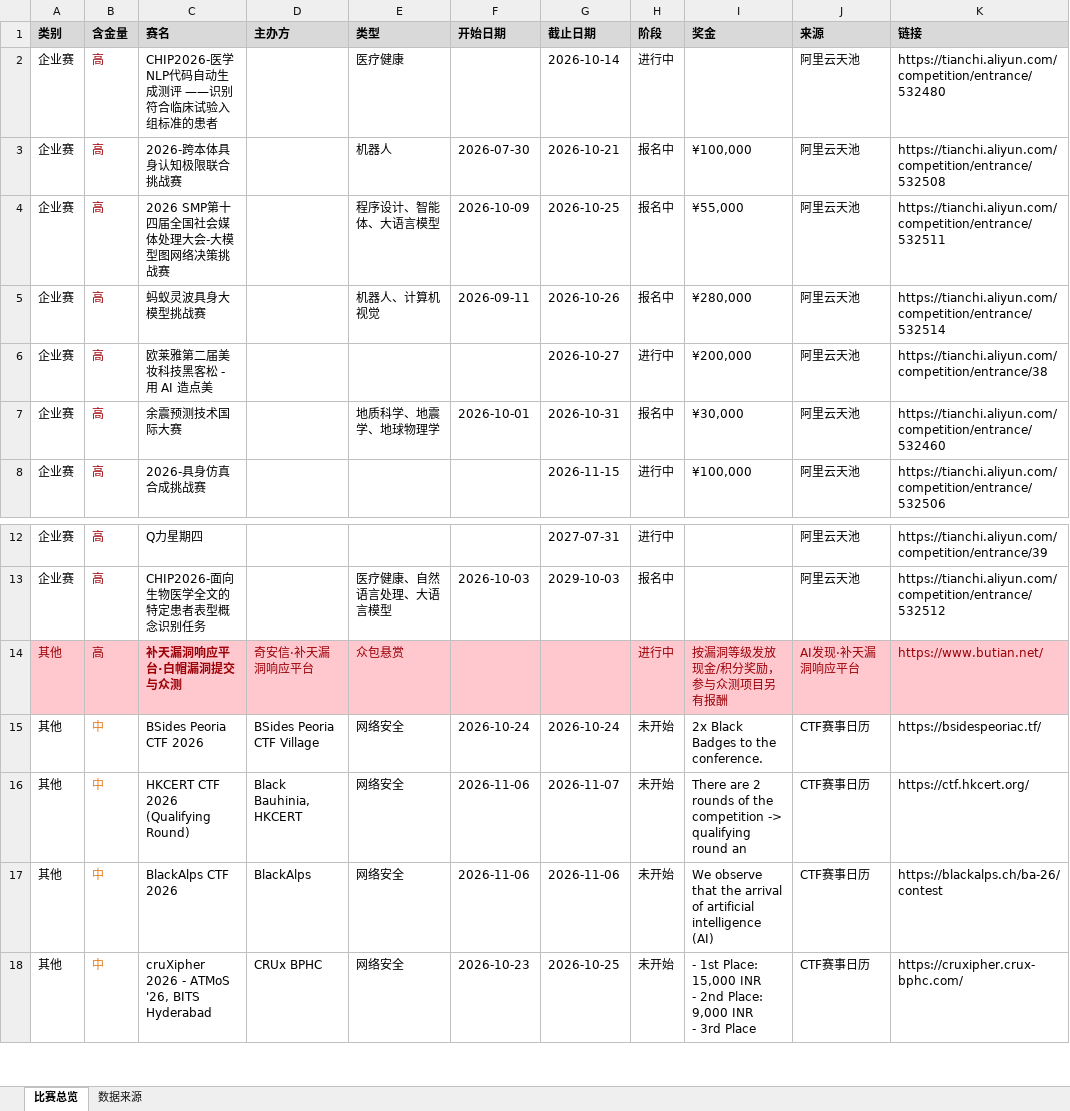
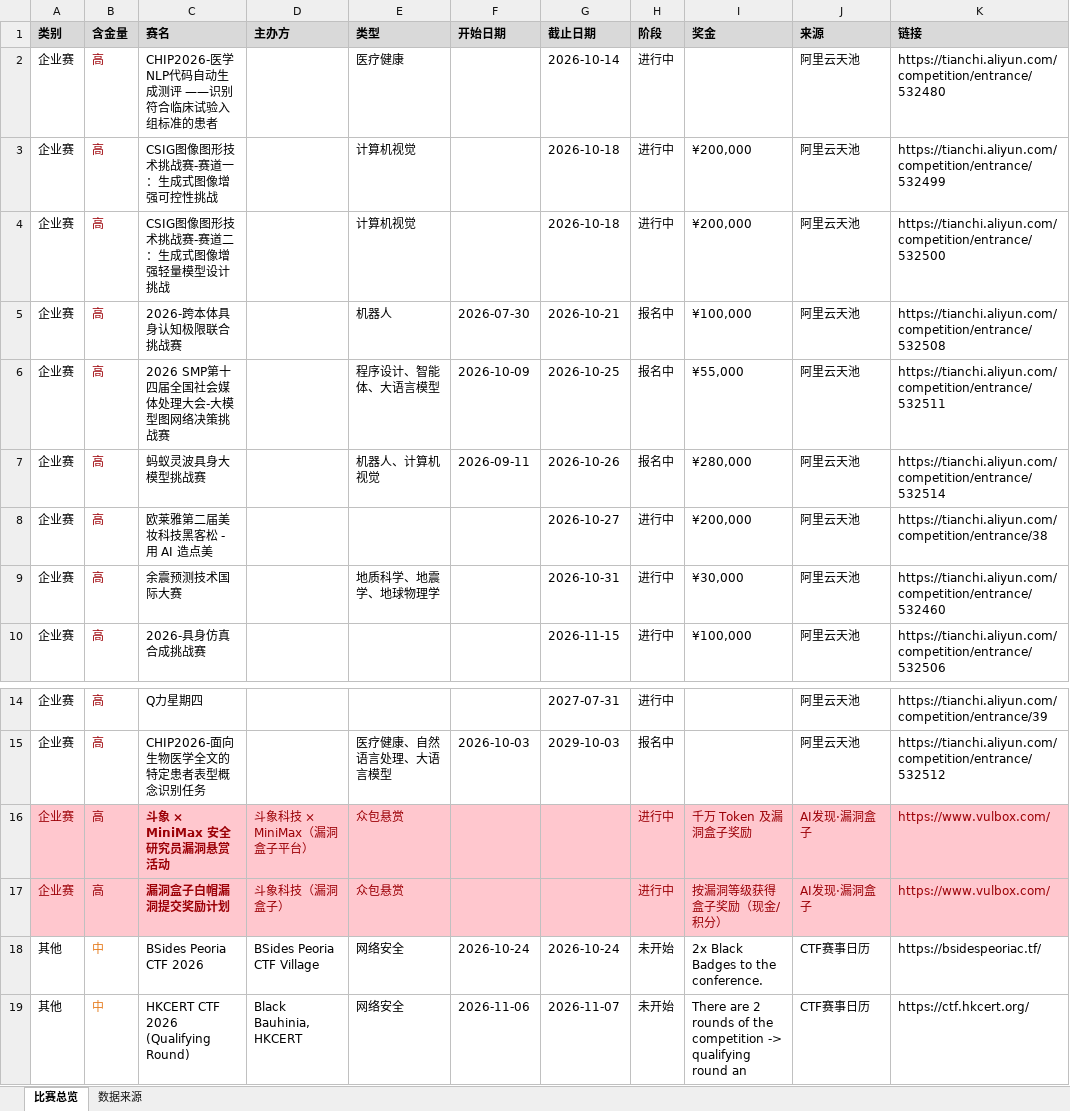
Before and after one commit to ArchaicRam/competition-radar, an Excel workbook: data/competitions.xlsx, sheet 比赛总览, drawn as a sheet; only a part is shown, gaps mark what is left out; the shorter side is filled out with more unchanged rows; values as stored, in another font and other column widths than the file's, no borders; removed rows and columns are numbered as before the commit, all else as after; the diff names each change by its address in the sheet, - before the commit and + after, or states it on an @@ line.

```diff
--- a/data/competitions.xlsx (sheet 比赛总览)
+++ b/data/competitions.xlsx (sheet 比赛总览)
+row 3: 企业赛 | 高 | CSIG图像图形技术挑战赛-赛道一：生成式图像增强可控性挑战 |  | 计算机视觉 |  | 2026-10-18 | 进行中 | ¥200,000 | 阿里云天池 | https://tianchi.aliyun.com/competition/entrance/532499
+row 4: 企业赛 | 高 | CSIG图像图形技术挑战赛-赛道二：生成式图像增强轻量模型设计挑战 |  | 计算机视觉 |  | 2026-10-18 | 进行中 | ¥200,000 | 阿里云天池 | https://tianchi.aliyun.com/competition/entrance/532500
-F9 (开始日期): 2026-10-01
+F9 (开始日期): (empty)
-H9 (阶段): 报名中
+H9 (阶段): 进行中
-row 14: 其他 | 高 | 补天漏洞响应平台·白帽漏洞提交与众测 | 奇安信·补天漏洞响应平台 | 众包悬赏 |  |  | 进行中 | 按漏洞等级发放现金/积分奖励，参与众测项目另有报酬 | AI发现·补天漏洞响应平台 | https://www.butian.net/
+row 16: 企业赛 | 高 | 斗象 × MiniMax 安全研究员漏洞悬赏活动 | 斗象科技 × MiniMax（漏洞盒子平台） | 众包悬赏 |  |  | 进行中 | 千万 Token 及漏洞盒子奖励 | AI发现·漏洞盒子 | https://www.vulbox.com/
+row 17: 企业赛 | 高 | 漏洞盒子白帽漏洞提交奖励计划 | 斗象科技（漏洞盒子） | 众包悬赏 |  |  | 进行中 | 按漏洞等级获得盒子奖励（现金/积分） | AI发现·漏洞盒子 | https://www.vulbox.com/
```
Also changed, not shown: sheet 数据来源, 2 other files.
